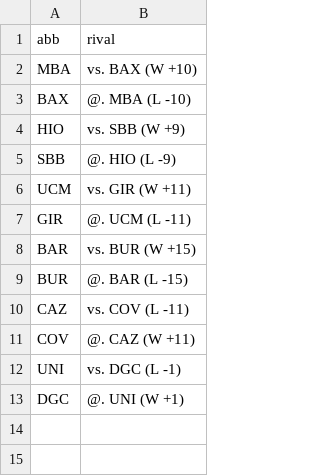
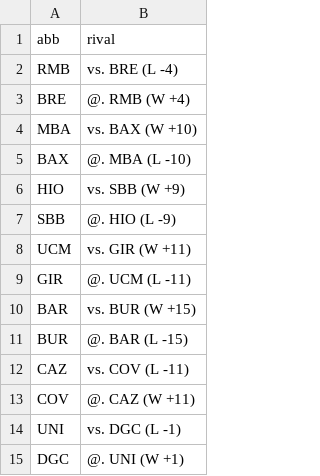
Before and after one commit to IvoVillanueva/pbp-acb-2025-26, a CSV file: data/last_result.csv, drawn as a sheet.

```diff
--- a/data/last_result.csv
+++ b/data/last_result.csv
@@ -1,2 +1,4 @@
 "abb","rival"
+"RMB","vs. BRE (L -4)"
+"BRE","@. RMB (W +4)"
 "MBA","vs. BAX (W +10)"
```
Also changed, not shown: 1 other file.
